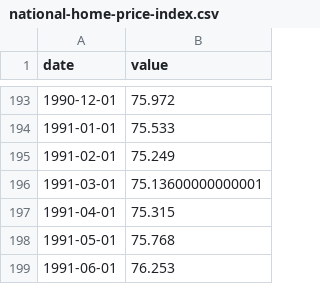
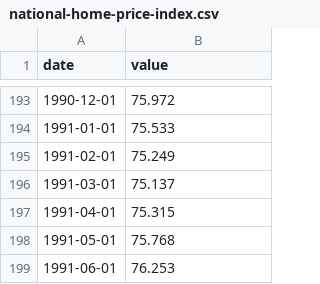
Before and after one commit to BPR-Data-Team/ElectionModel2024, a CSV file: data/national-home-price-index.csv, drawn as a sheet; only a part is shown, gaps mark what is left out; the diff covers the shown part only.

```diff
--- a/data/national-home-price-index.csv
+++ b/data/national-home-price-index.csv
@@ -195,3 +195,3 @@ date,value
 1991-02-01,75.249
-1991-03-01,75.13600000000001
+1991-03-01,75.137
 1991-04-01,75.315
```
Also changed, not shown: 1 added row and 19 edited cells elsewhere in this file, 4 other files.
